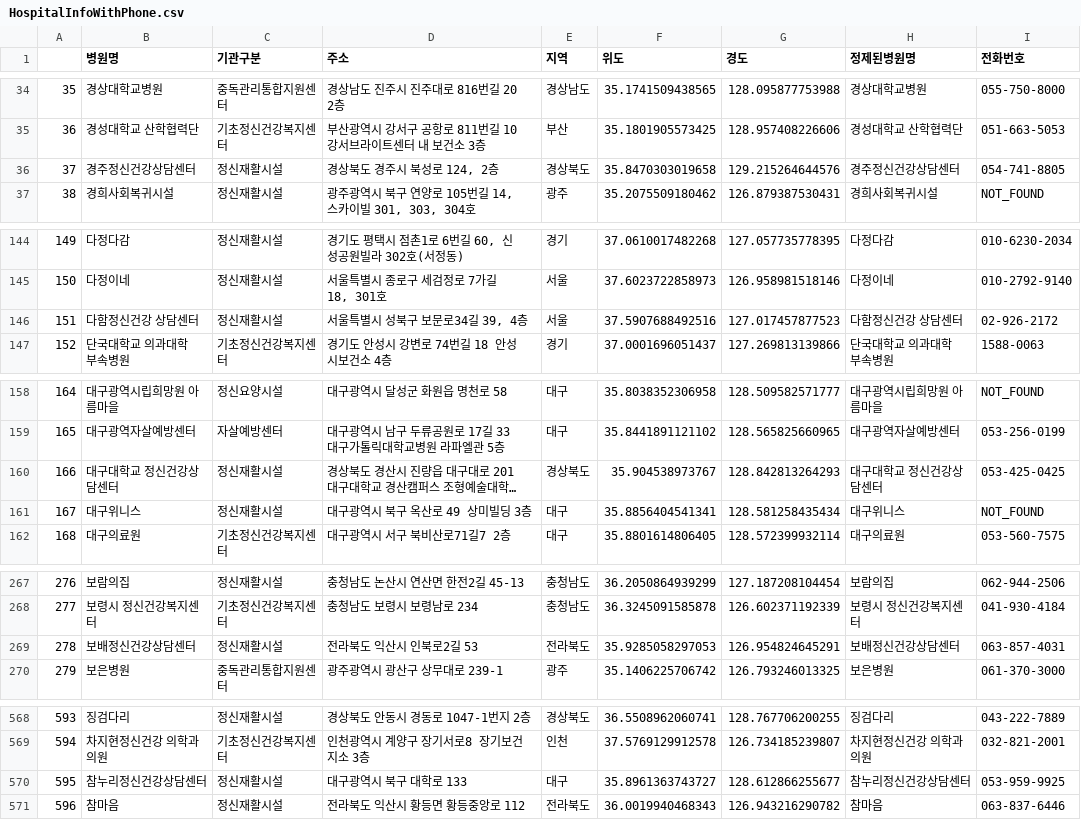
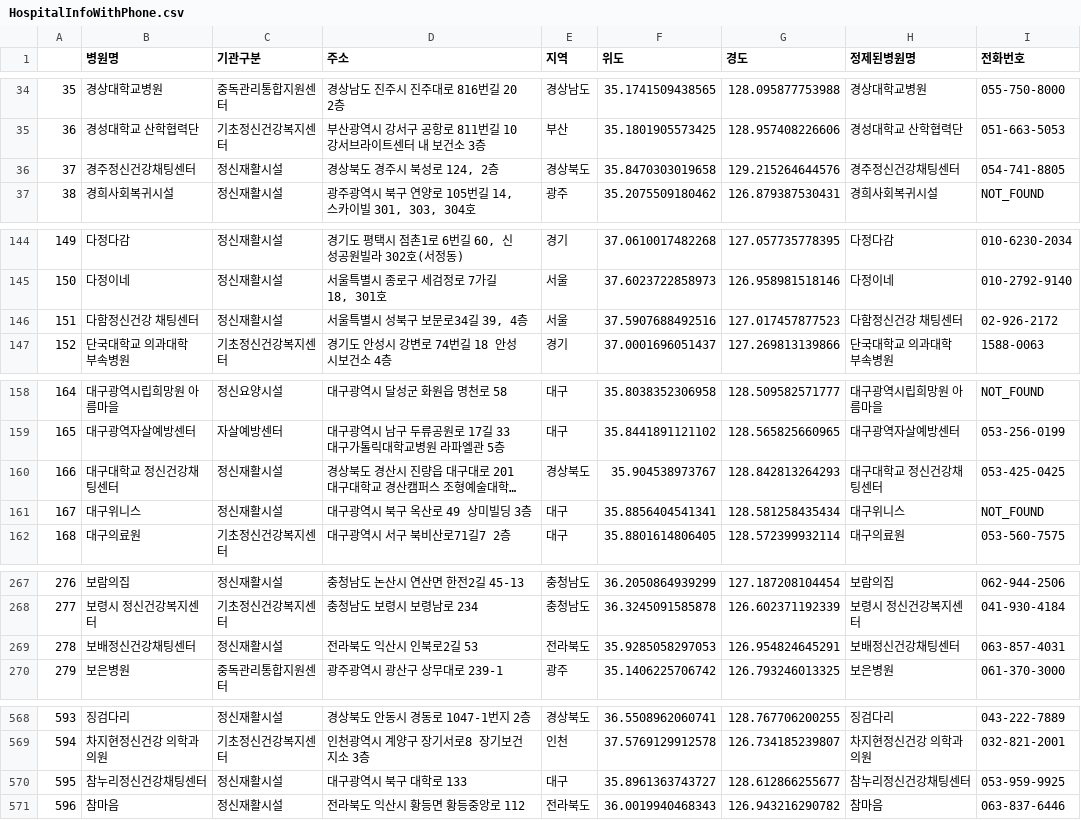
Before and after one commit to nn98/Mind_bridge, a CSV file: public/HospitalInfoWithPhone.csv, drawn as a sheet; only a part is shown, gaps mark what is left out; long unchanged cells end in …; the diff covers the shown part only; the diff names each change by its address in the sheet, - before the commit and + after, or states it on an @@ line.

```diff
--- a/public/HospitalInfoWithPhone.csv
+++ b/public/HospitalInfoWithPhone.csv
-B36 (병원명): 경주정신건강상담센터
+B36 (병원명): 경주정신건강채팅센터
-H36 (정제된병원명): 경주정신건강상담센터
+H36 (정제된병원명): 경주정신건강채팅센터
-B146 (병원명): 다함정신건강 상담센터
+B146 (병원명): 다함정신건강 채팅센터
-H146 (정제된병원명): 다함정신건강 상담센터
+H146 (정제된병원명): 다함정신건강 채팅센터
-B160 (병원명): 대구대학교 정신건강상담센터
+B160 (병원명): 대구대학교 정신건강채팅센터
-H160 (정제된병원명): 대구대학교 정신건강상담센터
+H160 (정제된병원명): 대구대학교 정신건강채팅센터
-B269 (병원명): 보배정신건강상담센터
+B269 (병원명): 보배정신건강채팅센터
-H269 (정제된병원명): 보배정신건강상담센터
+H269 (정제된병원명): 보배정신건강채팅센터
-B570 (병원명): 참누리정신건강상담센터
+B570 (병원명): 참누리정신건강채팅센터
-H570 (정제된병원명): 참누리정신건강상담센터
+H570 (정제된병원명): 참누리정신건강채팅센터
```
Also changed, not shown: 2 edited cells elsewhere in this file, public/mock_user_data_with_summary.csv, 22 other files.
